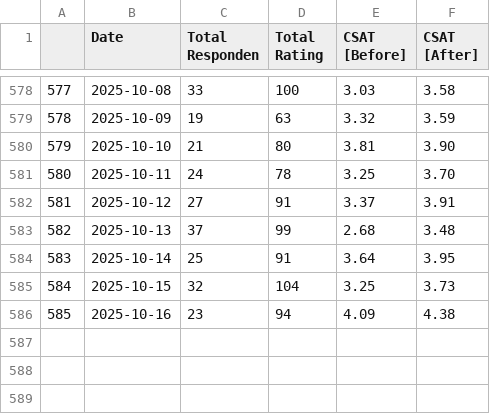
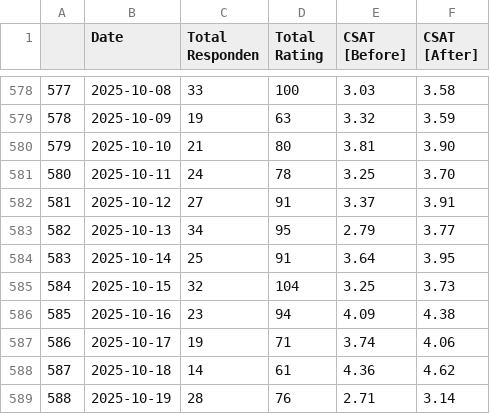
Before and after one commit to OzyPrazuganda/ai_dashboard, a CSV file: dataset_kula/csat_takeout.csv, drawn as a sheet; only a part is shown, gaps mark what is left out.

```diff
--- a/dataset_kula/csat_takeout.csv
+++ b/dataset_kula/csat_takeout.csv
@@ -582,3 +582,3 @@
 581,2025-10-12,27,91,3.37,3.91
-582,2025-10-13,37,99,2.68,3.48
+582,2025-10-13,34,95,2.79,3.77
 583,2025-10-14,25,91,3.64,3.95
@@ -586 +586,4 @@
 585,2025-10-16,23,94,4.09,4.38
+586,2025-10-17,19,71,3.74,4.06
+587,2025-10-18,14,61,4.36,4.62
+588,2025-10-19,28,76,2.71,3.14
```
Also changed, not shown: dataset_kula/csat.csv, 10 other files.
